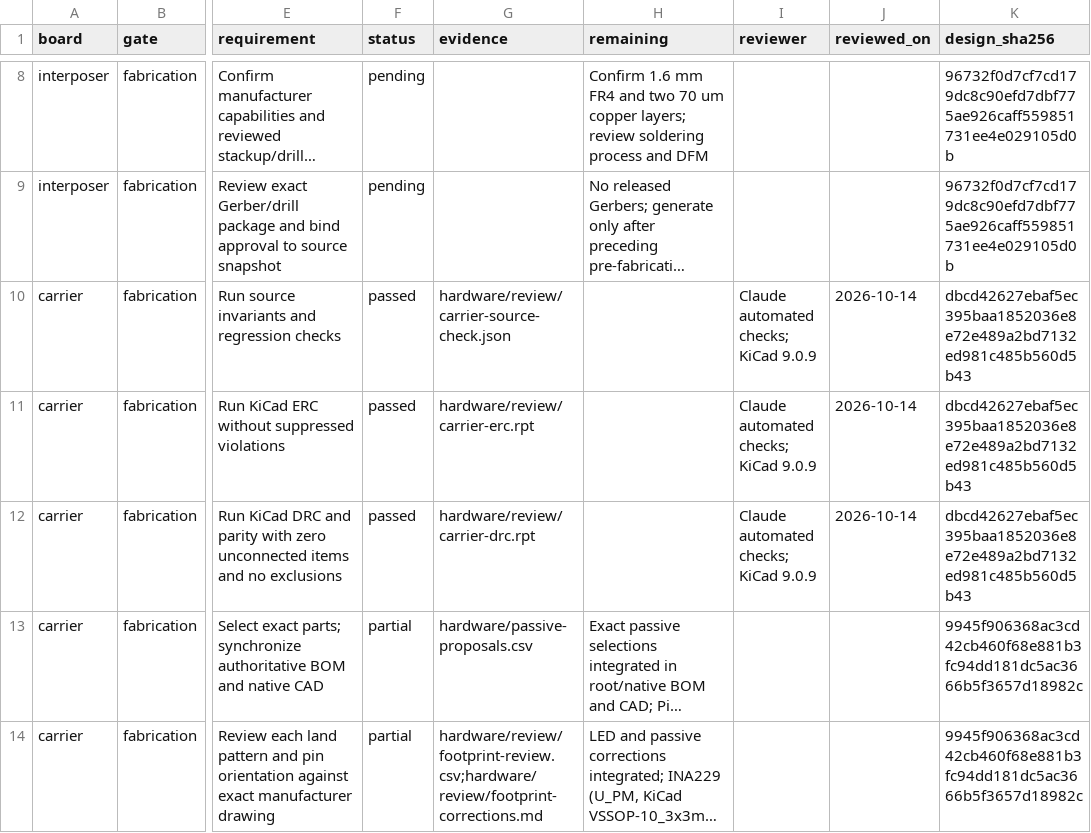
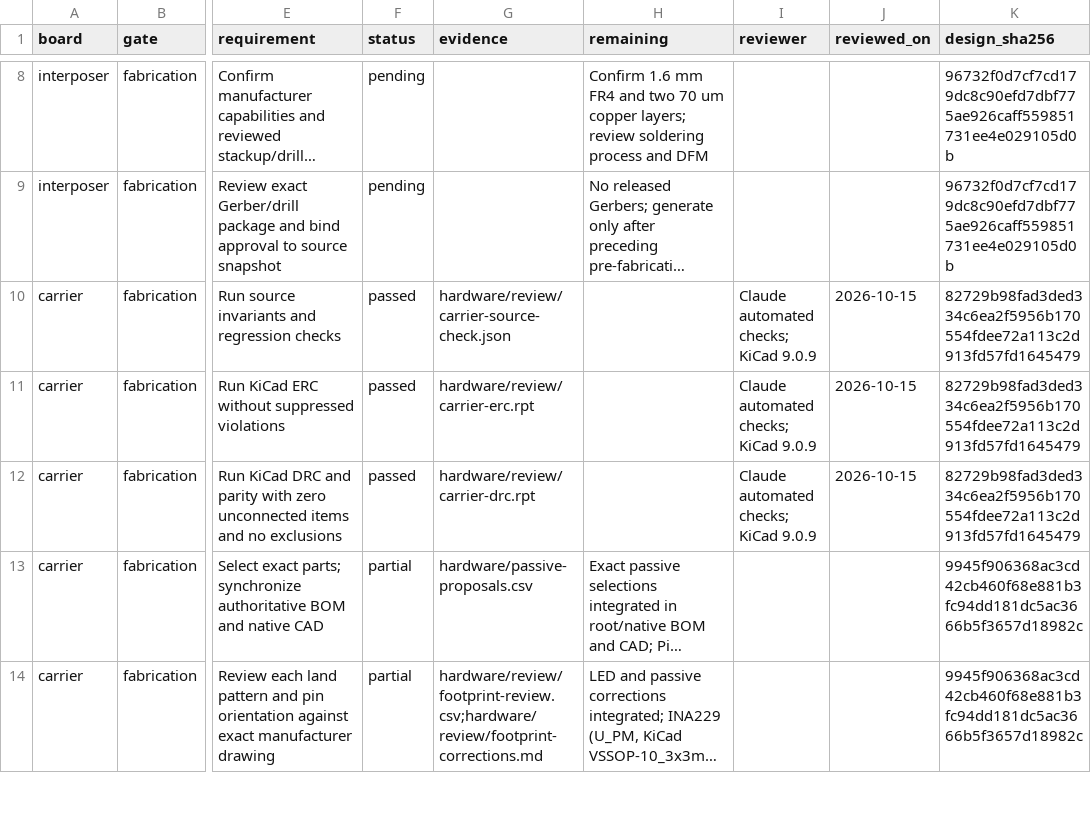
Before and after one commit to nherbaut/pico-power-sensor, a CSV file: hardware/release-checklist.csv, drawn as a sheet; only a part is shown, gaps mark what is left out; long unchanged cells end in …; the diff names each change by its address in the sheet, - before the commit and + after, or states it on an @@ line.

```diff
--- a/hardware/release-checklist.csv
+++ b/hardware/release-checklist.csv
-J10:J12 (reviewed_on): 2026-10-14
+J10:J12 (reviewed_on): 2026-10-15
-K10:K12 (design_sha256): dbcd42627ebaf5ec395baa1852036e8e72e489a2bd7132ed981c485b560d5b43
+K10:K12 (design_sha256): 82729b98fad3ded334c6ea2f5956b170554fdee72a113c2d913fd57fd1645479
```
Also changed, not shown: hardware/jlcpcb-selection.csv, 16 other files.
